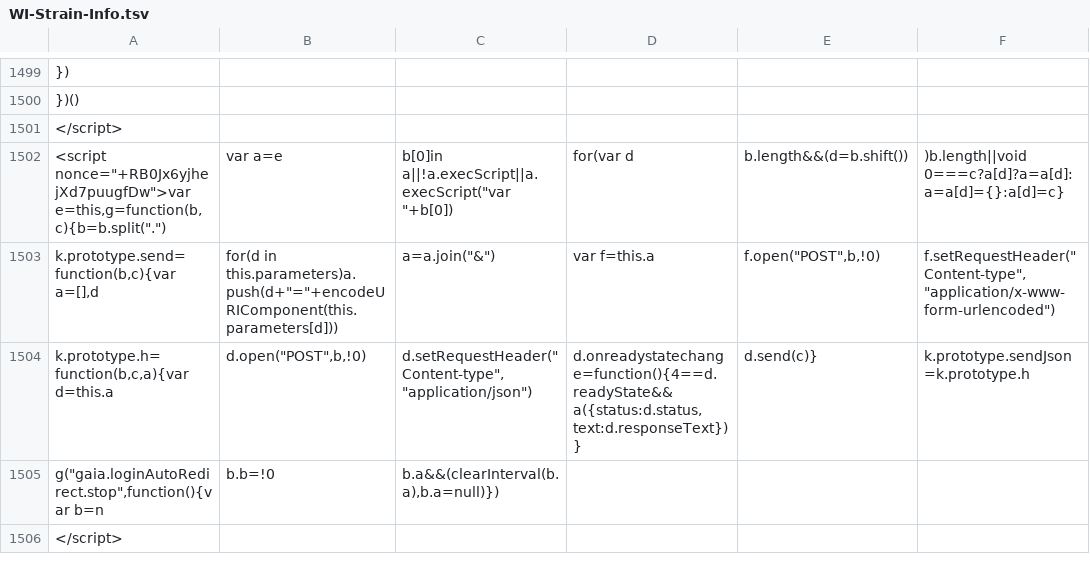
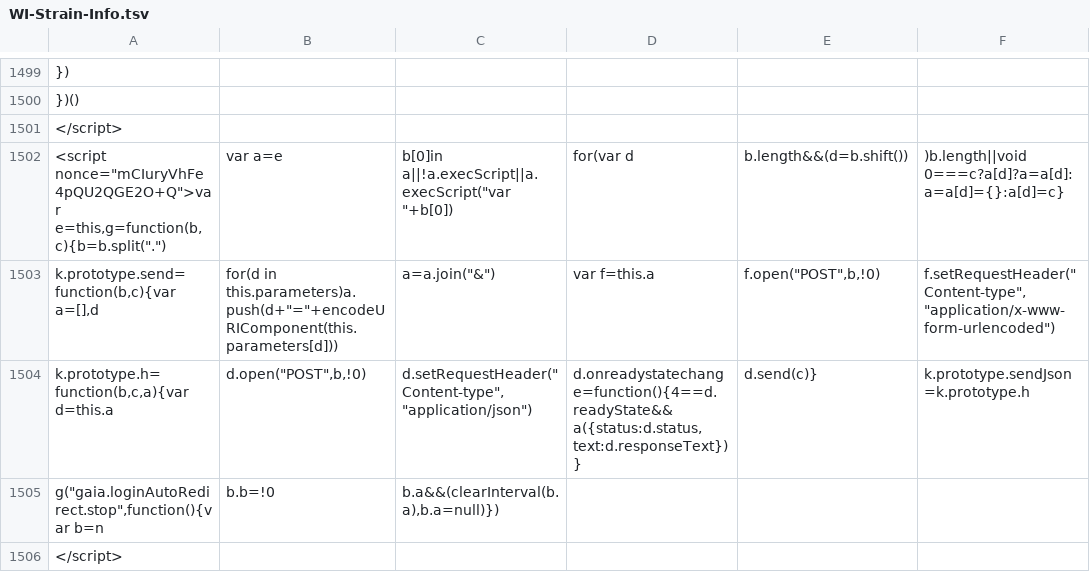
Before and after one commit to AndersenLab/WI-Strain-Info, a TSV file: WI-Strain-Info.tsv, drawn as a sheet; only a part is shown, gaps mark what is left out; the diff covers the shown part only; the diff names each change by its address in the sheet, - before the commit and + after, or states it on an @@ line.

```diff
--- a/WI-Strain-Info.tsv
+++ b/WI-Strain-Info.tsv
-A1502: <script nonce="+RB0Jx6yjhejXd7puugfDw">var e=this,g=function(b,c){b=b.split(".")
+A1502: <script nonce="mCIuryVhFe4pQU2QGE2O+Q">var e=this,g=function(b,c){b=b.split(".")
```
Also changed, not shown: 11 edited cells elsewhere in this file.
